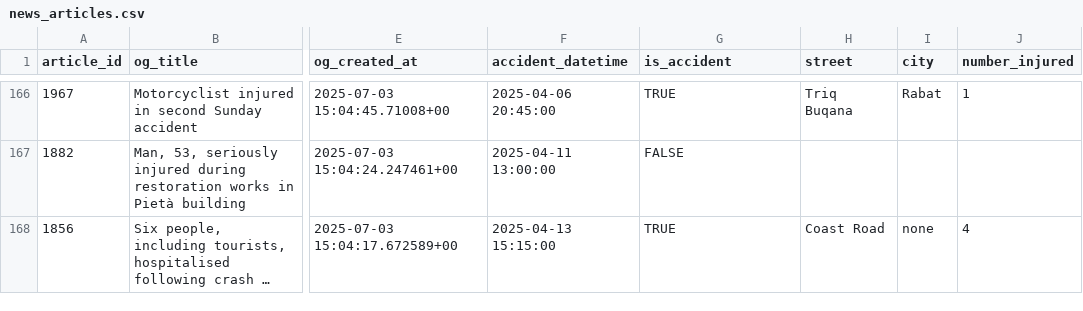
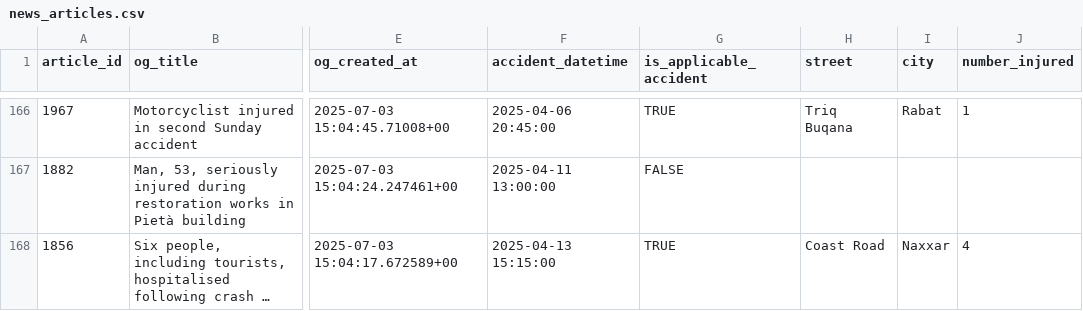
Before and after one commit to michael-vella/ics5110-assignment, a CSV file: data/staging/audited/news_articles.csv, drawn as a sheet; only a part is shown, gaps mark what is left out; long unchanged cells end in …; the diff covers the shown part only; the diff names each change by its address in the sheet, - before the commit and + after, or states it on an @@ line.

```diff
--- a/data/staging/audited/news_articles.csv
+++ b/data/staging/audited/news_articles.csv
-G1: is_accident
+G1: is_applicable_accident
-I168 (city): none
+I168 (city): Naxxar
```
Also changed, not shown: 56 edited cells elsewhere in this file, data/staging/audited/press_releases.csv, 5 other files.
